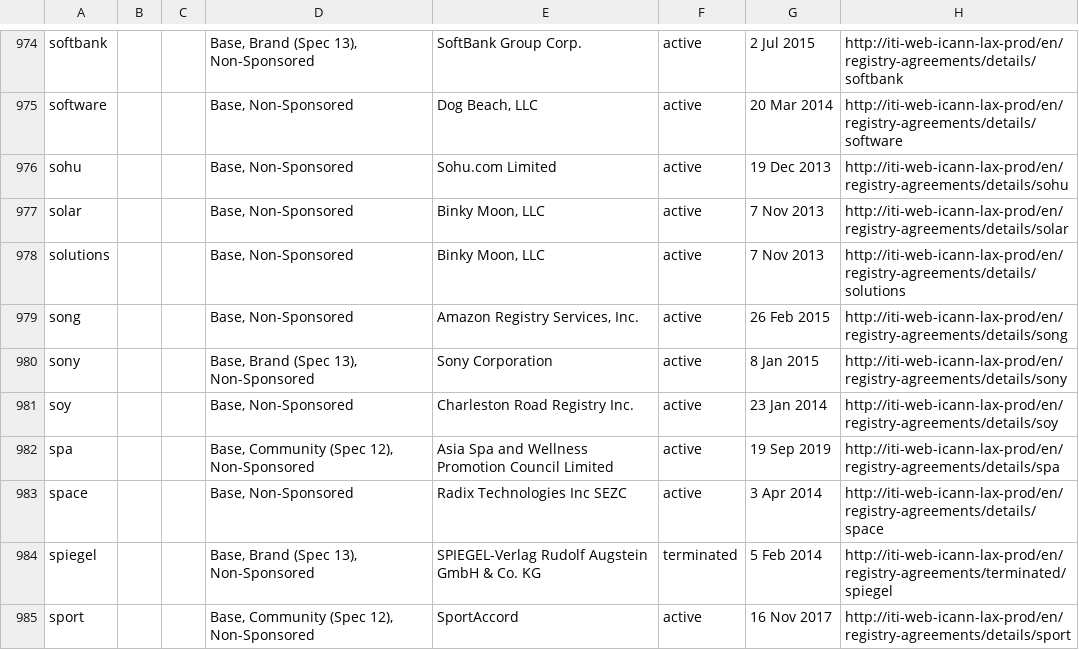
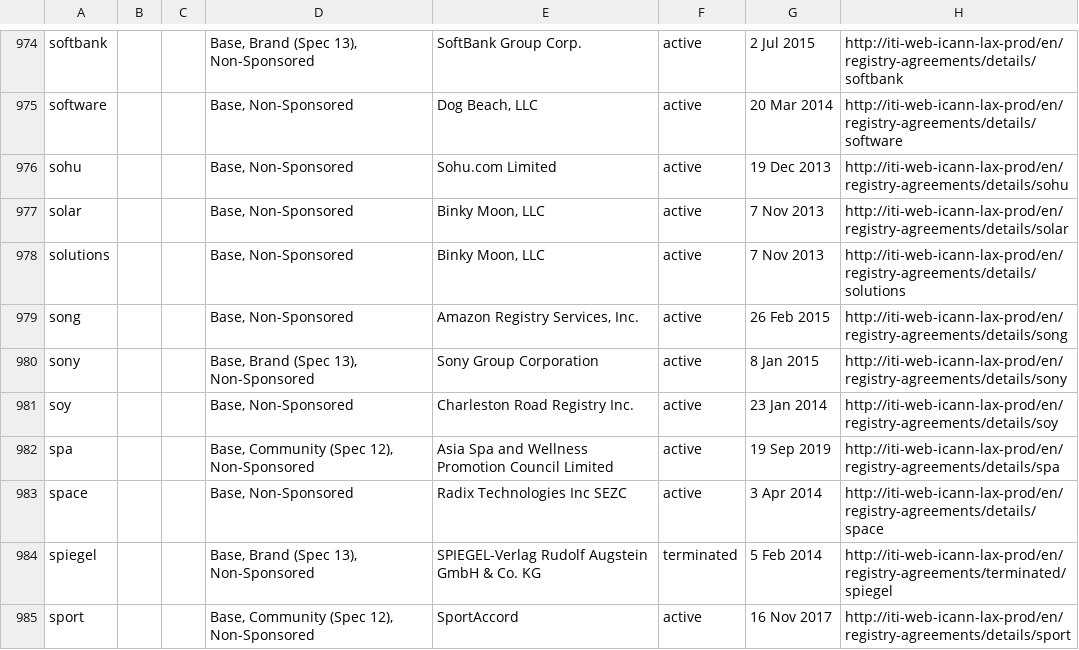
Before and after one commit to case/iana-data, a CSV file: data/source/icann-registry-agreement-table.csv, drawn as a sheet; only a part is shown, gaps mark what is left out.

```diff
--- a/data/source/icann-registry-agreement-table.csv
+++ b/data/source/icann-registry-agreement-table.csv
@@ -979,3 +979,3 @@
 "song",,,"Base, Non-Sponsored","Amazon Registry Services, Inc.","active","26 Feb 2015","http://iti-web-icann-lax-prod/en/registry-agreements/details/song"
-"sony",,,"Base, Brand (Spec 13), Non-Sponsored","Sony Corporation","active","8 Jan 2015","http://iti-web-icann-lax-prod/en/registry-agreements/details/sony"
+"sony",,,"Base, Brand (Spec 13), Non-Sponsored","Sony Group Corporation","active","8 Jan 2015","http://iti-web-icann-lax-prod/en/registry-agreements/details/sony"
 "soy",,,"Base, Non-Sponsored","Charleston Road Registry Inc.","active","23 Jan 2014","http://iti-web-icann-lax-prod/en/registry-agreements/details/soy"
```
Also changed, not shown: 4 other files.
